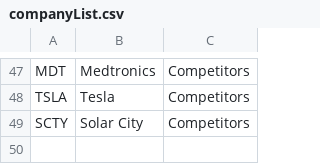
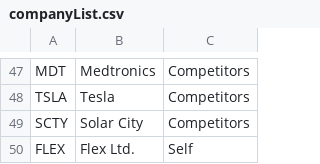
Before and after one commit to team-bruges-isb/capstone_sentiment_analysis, a CSV file: metadata/companyList.csv, drawn as a sheet; only a part is shown, gaps mark what is left out; the diff names each change by its address in the sheet, - before the commit and + after, or states it on an @@ line.

Commit message:
updated message list

```diff
--- a/metadata/companyList.csv
+++ b/metadata/companyList.csv
+row 50: FLEX | Flex Ltd. | Self
```
